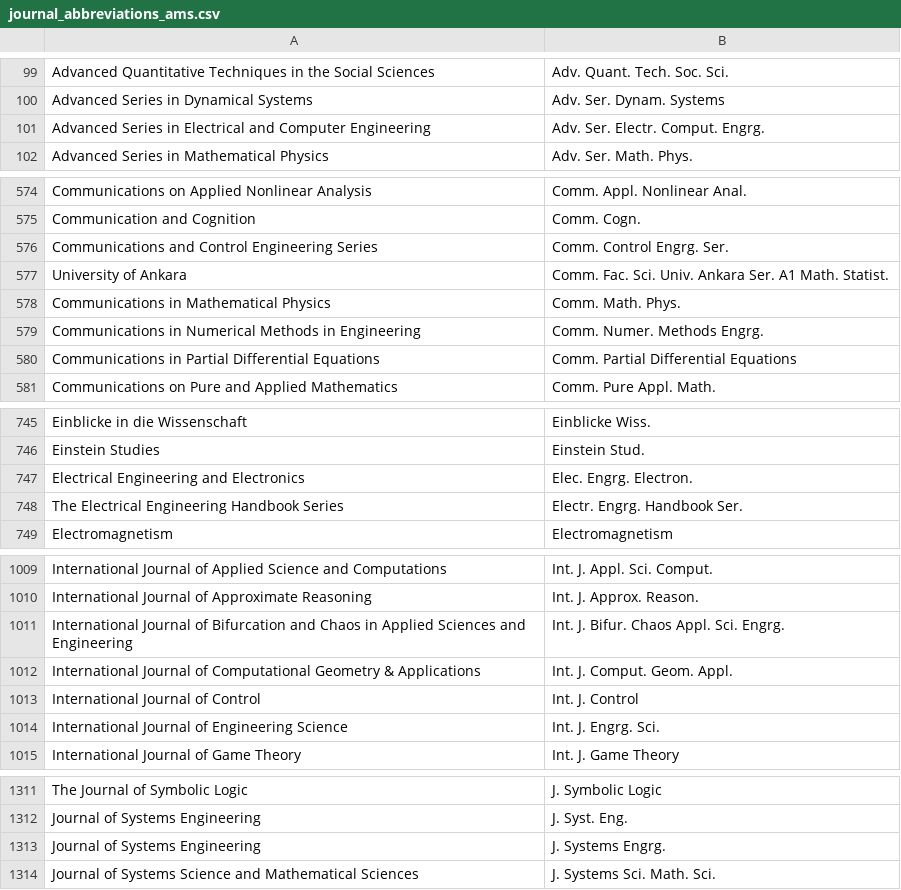
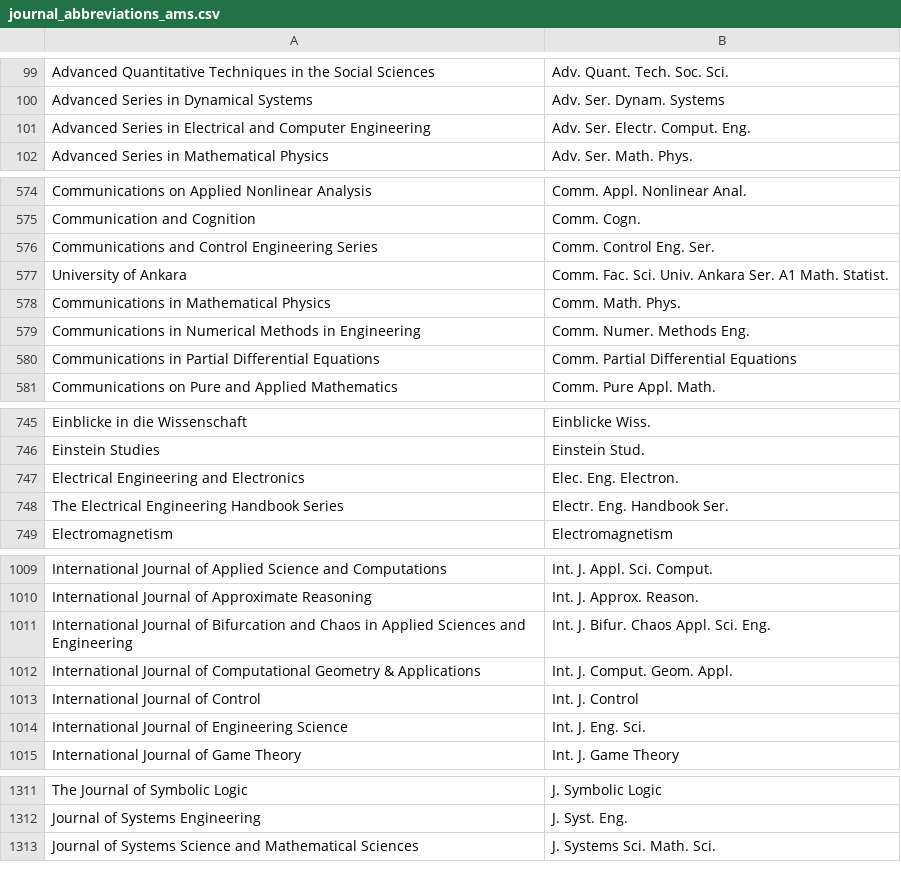
Before and after one commit to JabRef/abbrv.jabref.org, a CSV file: journals/journal_abbreviations_ams.csv, drawn as a sheet; only a part is shown, gaps mark what is left out; the diff covers the shown part only.

Commit message:
Fixed some non ISO abbreviations (#62)
* engrg. -> eng.

wrong iso abbreviation of engineering

* Chang. -> Change

corrected some non-iso abbreviations

```diff
--- a/journals/journal_abbreviations_ams.csv
+++ b/journals/journal_abbreviations_ams.csv
@@ -100,3 +100,3 @@ Advanced Quantitative Techniques in the Social Sciences;Adv. Quant. Tech. Soc. S
 Advanced Series in Dynamical Systems;Adv. Ser. Dynam. Systems
-Advanced Series in Electrical and Computer Engineering;Adv. Ser. Electr. Comput. Engrg.
+Advanced Series in Electrical and Computer Engineering;Adv. Ser. Electr. Comput. Eng.
 Advanced Series in Mathematical Physics;Adv. Ser. Math. Phys.
@@ -575,6 +575,6 @@ Communications on Applied Nonlinear Analysis;Comm. Appl. Nonlinear Anal.
 Communication and Cognition;Comm. Cogn.
-Communications and Control Engineering Series;Comm. Control Engrg. Ser.
+Communications and Control Engineering Series;Comm. Control Eng. Ser.
 University of Ankara;Comm. Fac. Sci. Univ. Ankara Ser. A1 Math. Statist.
 Communications in Mathematical Physics;Comm. Math. Phys.
-Communications in Numerical Methods in Engineering;Comm. Numer. Methods Engrg.
+Communications in Numerical Methods in Engineering;Comm. Numer. Methods Eng.
 Communications in Partial Differential Equations;Comm. Partial Differential Equations
@@ -746,4 +746,4 @@ Einblicke in die Wissenschaft;Einblicke Wiss.
 Einstein Studies;Einstein Stud.
-Electrical Engineering and Electronics;Elec. Engrg. Electron.
-The Electrical Engineering Handbook Series;Electr. Engrg. Handbook Ser.
+Electrical Engineering and Electronics;Elec. Eng. Electron.
+The Electrical Engineering Handbook Series;Electr. Eng. Handbook Ser.
 Electromagnetism;Electromagnetism
@@ -1010,6 +1010,6 @@ International Journal of Applied Science and Computations;Int. J. Appl. Sci. Com
 International Journal of Approximate Reasoning;Int. J. Approx. Reason.
-International Journal of Bifurcation and Chaos in Applied Sciences and Engineering;Int. J. Bifur. Chaos Appl. Sci. Engrg.
+International Journal of Bifurcation and Chaos in Applied Sciences and Engineering;Int. J. Bifur. Chaos Appl. Sci. Eng.
 International Journal of Computational Geometry & Applications;Int. J. Comput. Geom. Appl.
 International Journal of Control;Int. J. Control
-International Journal of Engineering Science;Int. J. Engrg. Sci.
+International Journal of Engineering Science;Int. J. Eng. Sci.
 International Journal of Game Theory;Int. J. Game Theory
@@ -1312,3 +1312,2 @@ The Journal of Symbolic Logic;J. Symbolic Logic
 Journal of Systems Engineering;J. Syst. Eng.
-Journal of Systems Engineering;J. Systems Engrg.
 Journal of Systems Science and Mathematical Sciences;J. Systems Sci. Math. Sci.
```
Also changed, not shown: 1 added row, 2 removed rows and 41 edited cells elsewhere in this file, journals/journal_abbreviations_general.csv.
